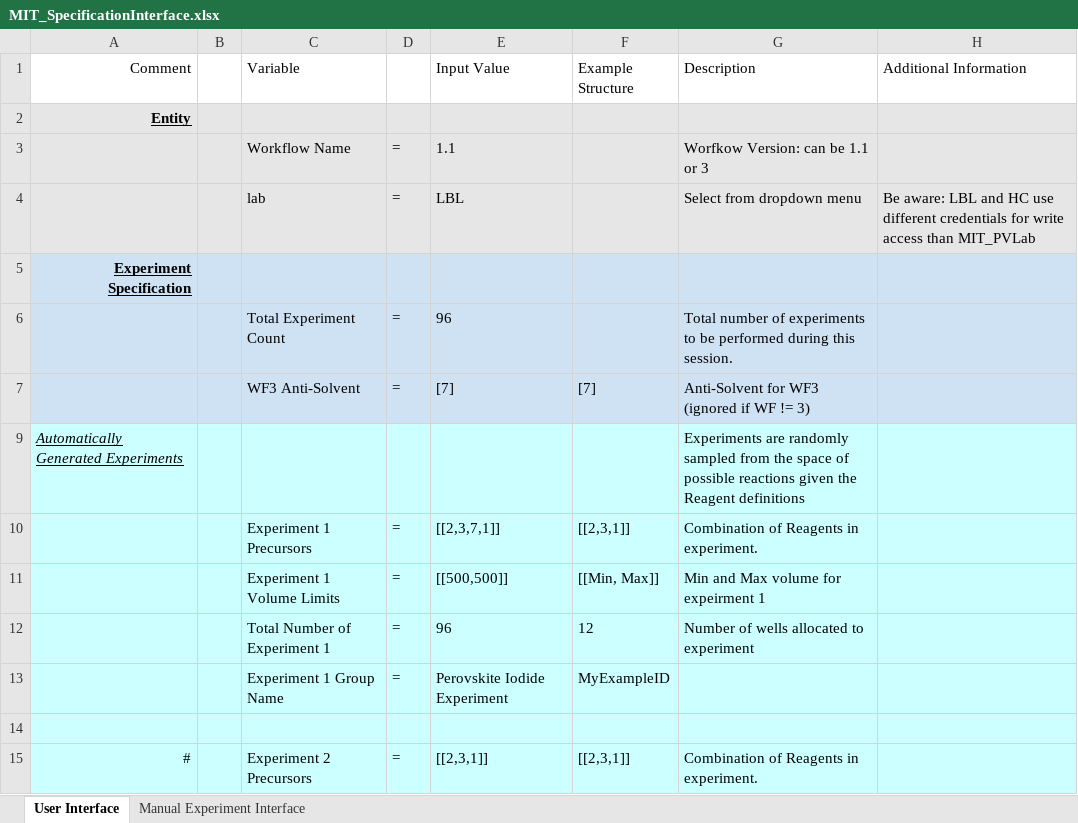
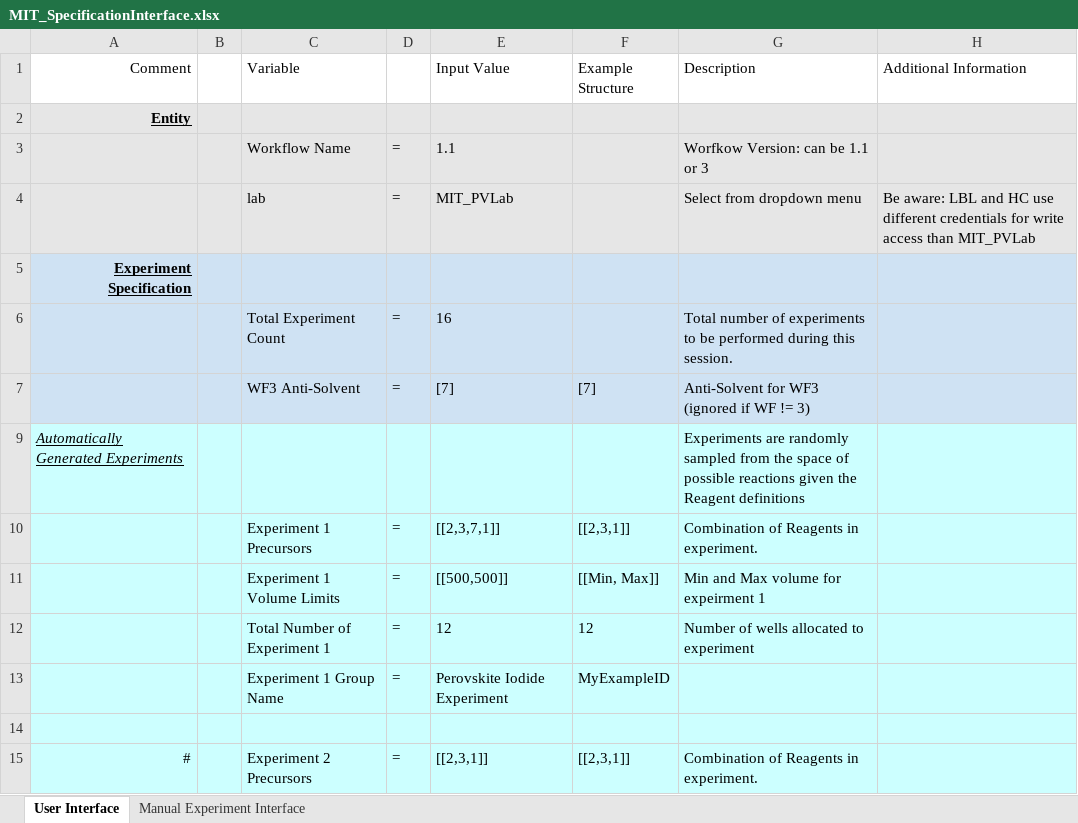
Before and after one commit to darkreactions/ESCALATE_Capture, an Excel workbook: MIT_SpecificationInterface.xlsx, sheet User Interface, drawn as a sheet; only a part is shown; values as stored, in another font and other column widths than the file's, no borders; the diff covers the shown part only; the diff names each change by its address in the sheet, - before the commit and + after, or states it on an @@ line.

```diff
--- a/MIT_SpecificationInterface.xlsx (sheet User Interface)
+++ b/MIT_SpecificationInterface.xlsx (sheet User Interface)
-E4 (Input Value): LBL
+E4 (Input Value): MIT_PVLab
-E6 (Input Value): 96
+E6 (Input Value): 16
-E12 (Input Value): 96
+E12 (Input Value): 12
```
Also changed, not shown: 1 added row, 5 hidden or unhidden rows and 8 edited cells elsewhere in this sheet, sheet Manual Experiment Interface, 15 other files.
